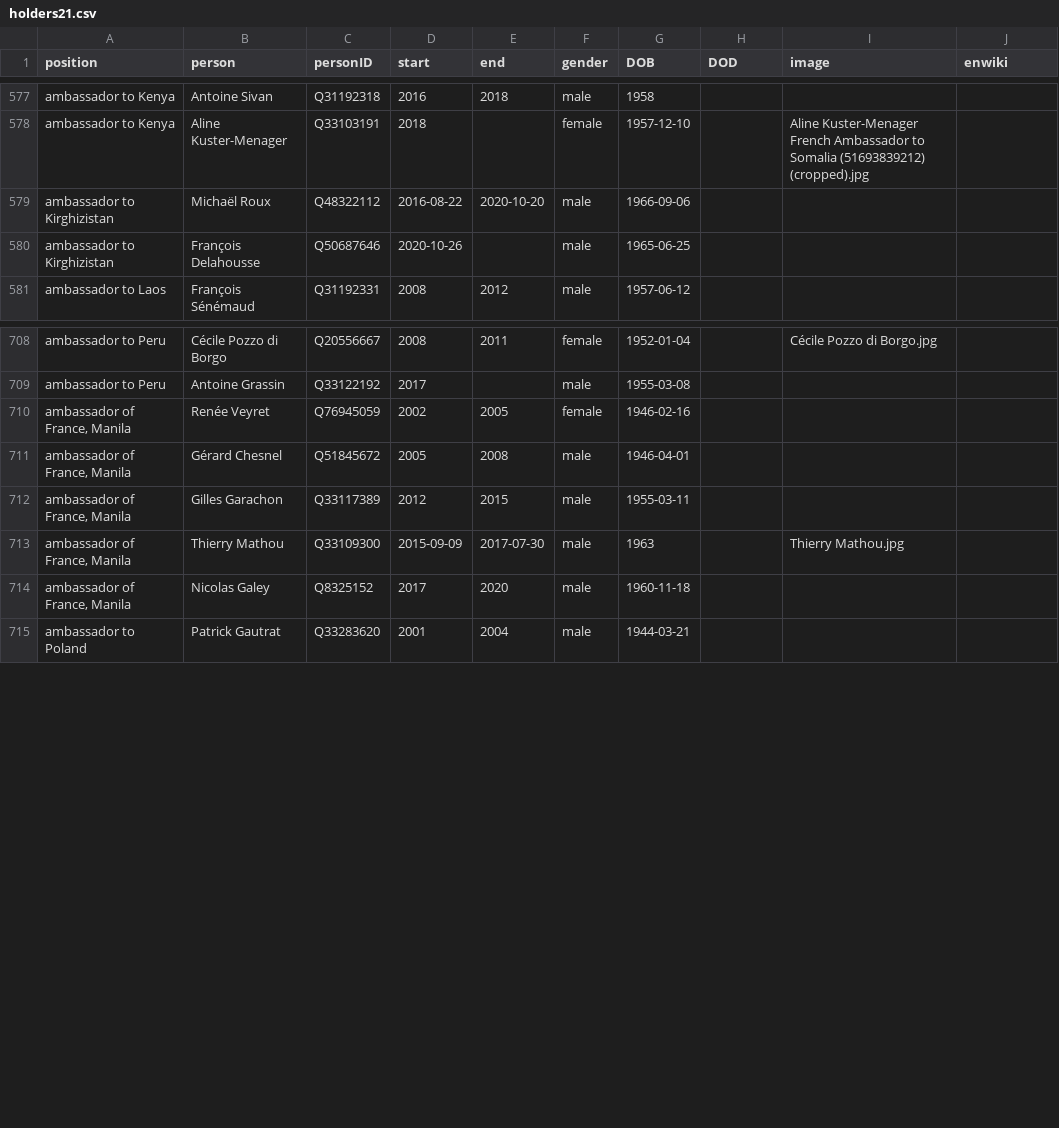
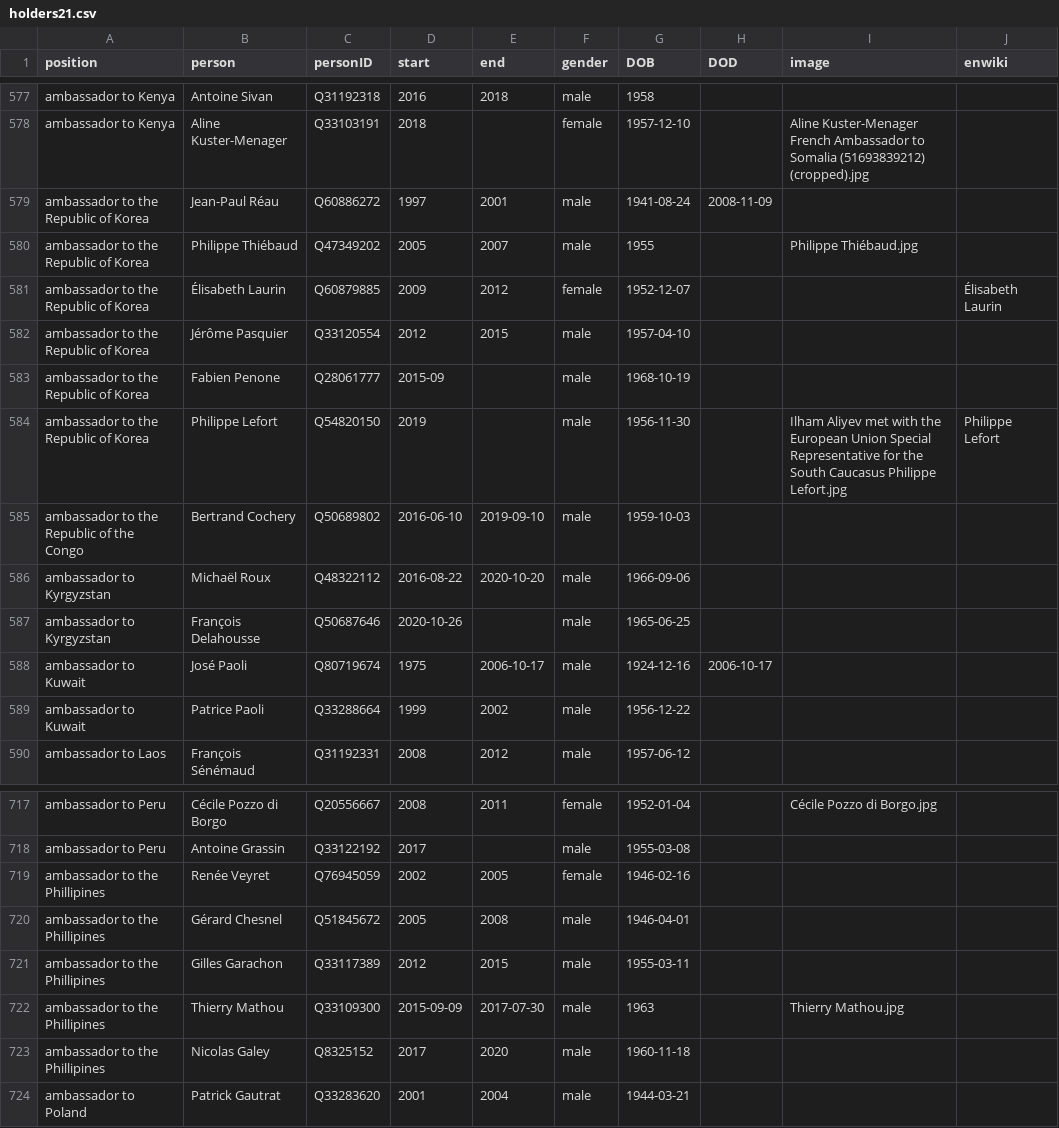
Before and after one commit to every-politician-scrapers/france-cabinet, a CSV file: html/holders21.csv, drawn as a sheet; only a part is shown, gaps mark what is left out; the diff covers the shown part only.

Commit message:
PCB update

```diff
--- a/html/holders21.csv
+++ b/html/holders21.csv
@@ -578,4 +578,13 @@ ambassador to Kenya,Antoine Sivan,Q31192318,2016,2018,male,1958,,,
 ambassador to Kenya,Aline Kuster-Menager,Q33103191,2018,,female,1957-12-10,,Aline Kuster-Menager French Ambassador to Somalia (51693839212) (cropped).jpg,
-ambassador to Kirghizistan,Michaël Roux,Q48322112,2016-08-22,2020-10-20,male,1966-09-06,,,
-ambassador to Kirghizistan,François Delahousse,Q50687646,2020-10-26,,male,1965-06-25,,,
+ambassador to the Republic of Korea,Jean-Paul Réau,Q60886272,1997,2001,male,1941-08-24,2008-11-09,,
+ambassador to the Republic of Korea,Philippe Thiébaud,Q47349202,2005,2007,male,1955,,Philippe Thiébaud.jpg,
+ambassador to the Republic of Korea,Élisabeth Laurin,Q60879885,2009,2012,female,1952-12-07,,,Élisabeth Laurin
+ambassador to the Republic of Korea,Jérôme Pasquier,Q33120554,2012,2015,male,1957-04-10,,,
+ambassador to the Republic of Korea,Fabien Penone,Q28061777,2015-09,,male,1968-10-19,,,
+ambassador to the Republic of Korea,Philippe Lefort,Q54820150,2019,,male,1956-11-30,,Ilham Aliyev met with the European Union Special Representative for the South Caucasus Philippe Lefort.jpg,Philippe Lefort
+ambassador to the Republic of the Congo,Bertrand Cochery,Q50689802,2016-06-10,2019-09-10,male,1959-10-03,,,
+ambassador to Kyrgyzstan,Michaël Roux,Q48322112,2016-08-22,2020-10-20,male,1966-09-06,,,
+ambassador to Kyrgyzstan,François Delahousse,Q50687646,2020-10-26,,male,1965-06-25,,,
+ambassador to Kuwait,José Paoli,Q80719674,1975,2006-10-17,male,1924-12-16,2006-10-17,,
+ambassador to Kuwait,Patrice Paoli,Q33288664,1999,2002,male,1956-12-22,,,
 ambassador to Laos,François Sénémaud,Q31192331,2008,2012,male,1957-06-12,,,
@@ -709,7 +718,7 @@ ambassador to Peru,Cécile Pozzo di Borgo,Q20556667,2008,2011,female,1952-01-04,
 ambassador to Peru,Antoine Grassin,Q33122192,2017,,male,1955-03-08,,,
-"ambassador of France, Manila",Renée Veyret,Q76945059,2002,2005,female,1946-02-16,,,
-"ambassador of France, Manila",Gérard Chesnel,Q51845672,2005,2008,male,1946-04-01,,,
-"ambassador of France, Manila",Gilles Garachon,Q33117389,2012,2015,male,1955-03-11,,,
-"ambassador of France, Manila",Thierry Mathou,Q33109300,2015-09-09,2017-07-30,male,1963,,Thierry Mathou.jpg,
-"ambassador of France, Manila",Nicolas Galey,Q8325152,2017,2020,male,1960-11-18,,,
+ambassador to the Phillipines,Renée Veyret,Q76945059,2002,2005,female,1946-02-16,,,
+ambassador to the Phillipines,Gérard Chesnel,Q51845672,2005,2008,male,1946-04-01,,,
+ambassador to the Phillipines,Gilles Garachon,Q33117389,2012,2015,male,1955-03-11,,,
+ambassador to the Phillipines,Thierry Mathou,Q33109300,2015-09-09,2017-07-30,male,1963,,Thierry Mathou.jpg,
+ambassador to the Phillipines,Nicolas Galey,Q8325152,2017,2020,male,1960-11-18,,,
 ambassador to Poland,Patrick Gautrat,Q33283620,2001,2004,male,1944-03-21,,,
```
Also changed, not shown: 6 removed rows and 19 moved rows elsewhere in this file.
